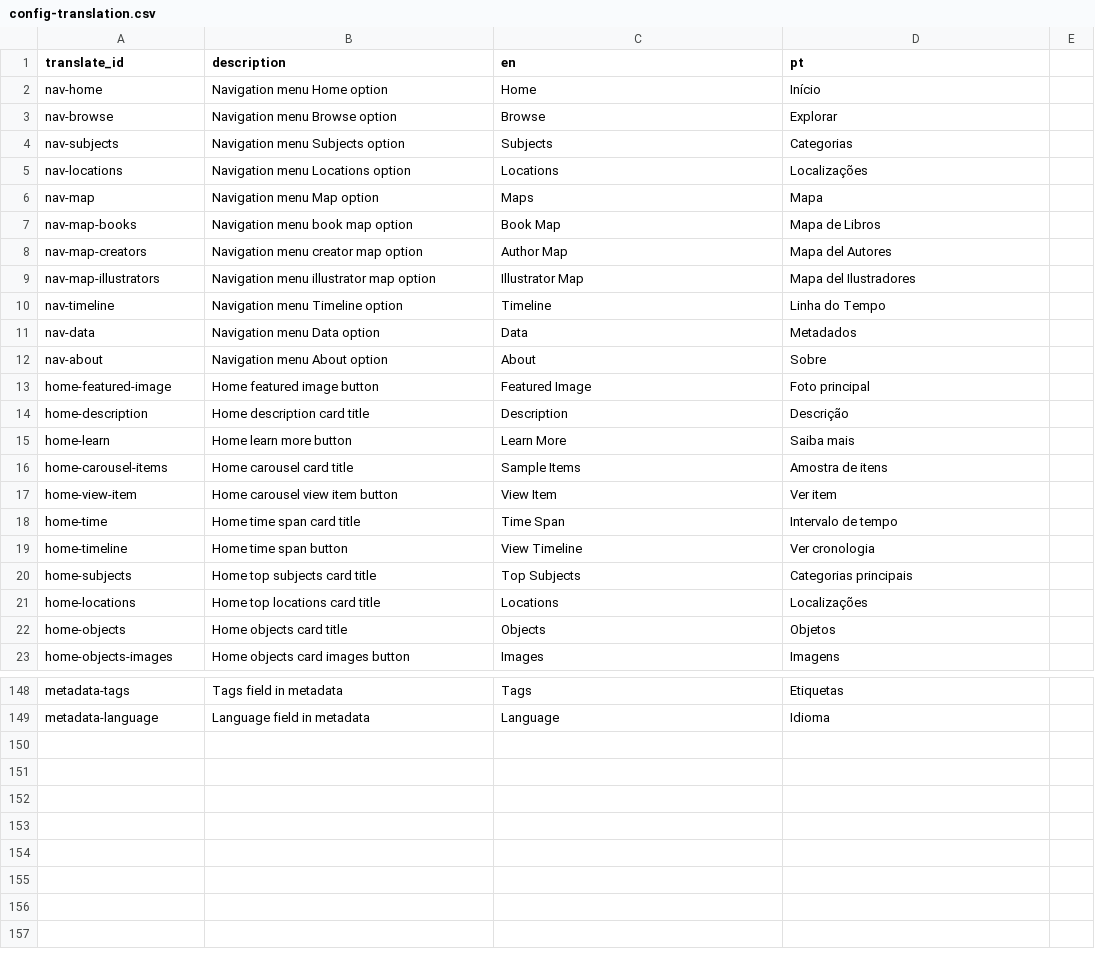
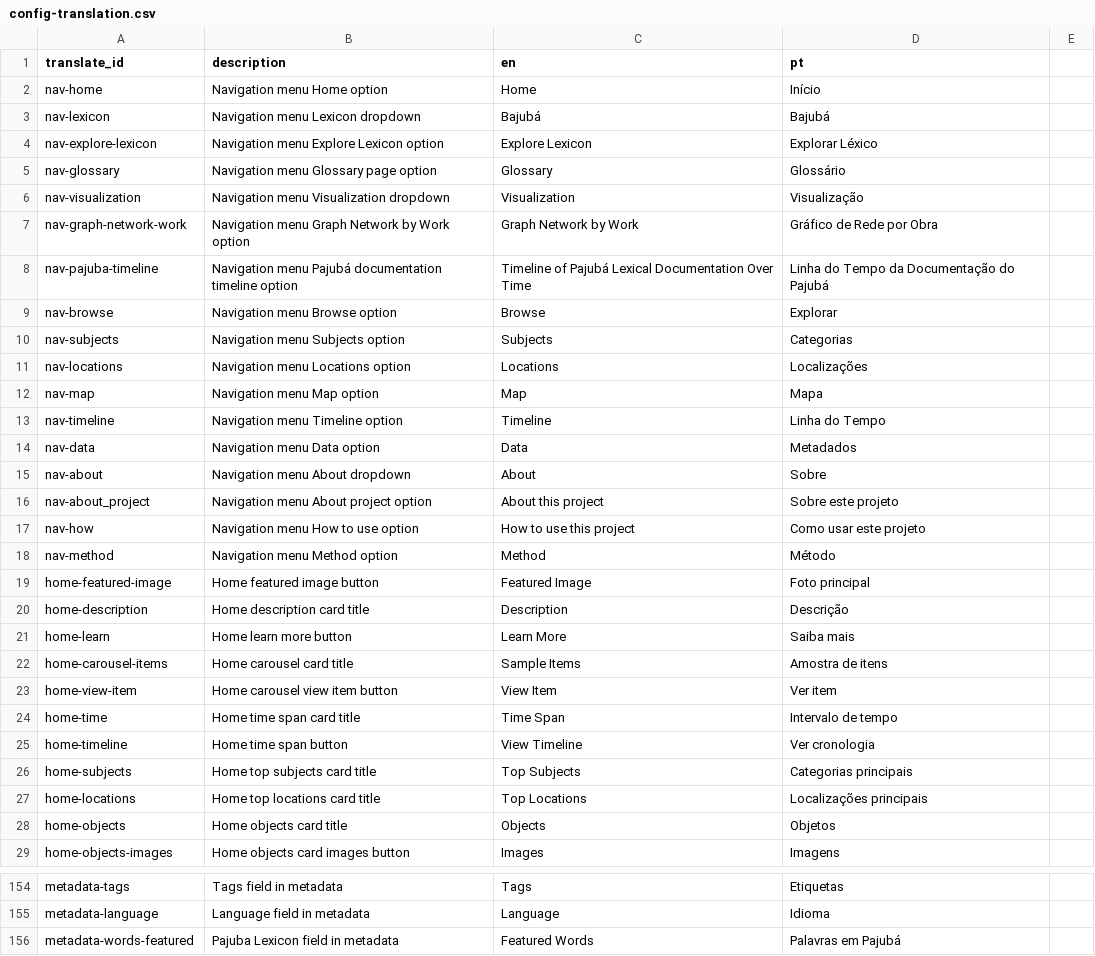
Before and after one commit to eugestumm/BajubaDigitalArchive, a CSV file: _data/config-translation.csv, drawn as a sheet; only a part is shown, gaps mark what is left out.

Commit message:
tradução funcionando!
falta só traduzir as paginas de visualização e adicionar as páginas extras no about

```diff
--- a/_data/config-translation.csv
+++ b/_data/config-translation.csv
@@ -2,2 +2,8 @@ translate_id,description,en,pt
 nav-home,Navigation menu Home option,Home,Início
+nav-lexicon,Navigation menu Lexicon dropdown,Bajubá,Bajubá
+nav-explore-lexicon,Navigation menu Explore Lexicon option,Explore Lexicon,Explorar Léxico
+nav-glossary,Navigation menu Glossary page option,Glossary,Glossário
+nav-visualization,Navigation menu Visualization dropdown,Visualization,Visualização
+nav-graph-network-work,Navigation menu Graph Network by Work option,Graph Network by Work,Gráfico de Rede por Obra
+nav-pajuba-timeline,Navigation menu Pajubá documentation timeline option,Timeline of Pajubá Lexical Documentation Over Time,Linha do Tempo da Documentação do Pajubá
 nav-browse,Navigation menu Browse option,Browse,Explorar
@@ -5,9 +11,9 @@ nav-subjects,Navigation menu Subjects option,Subjects,Categorias
 nav-locations,Navigation menu Locations option,Locations,Localizações
-nav-map,Navigation menu Map option,Maps,Mapa
-nav-map-books,Navigation menu book map option,Book Map,Mapa de Libros
-nav-map-creators,Navigation menu creator map option,Author Map,Mapa del Autores
-nav-map-illustrators,Navigation menu illustrator map option,Illustrator Map,Mapa del Ilustradores
+nav-map,Navigation menu Map option,Map,Mapa
 nav-timeline,Navigation menu Timeline option,Timeline,Linha do Tempo
 nav-data,Navigation menu Data option,Data,Metadados
-nav-about,Navigation menu About option,About,Sobre
+nav-about,Navigation menu About dropdown,About,Sobre
+nav-about_project,Navigation menu About project option,About this project,Sobre este projeto
+nav-how,Navigation menu How to use option,How to use this project,Como usar este projeto
+nav-method,Navigation menu Method option,Method,Método
 home-featured-image,Home featured image button,Featured Image,Foto principal
@@ -20,3 +26,3 @@ home-timeline,Home time span button,View Timeline,Ver cronologia
 home-subjects,Home top subjects card title,Top Subjects,Categorias principais
-home-locations,Home top locations card title,Locations,Localizações
+home-locations,Home top locations card title,Top Locations,Localizações principais
 home-objects,Home objects card title,Objects,Objetos
@@ -149 +155,2 @@ metadata-tags,Tags field in metadata,Tags,Etiquetas
 metadata-language,Language field in metadata,Language,Idioma
+metadata-words-featured,Pajuba Lexicon field in metadata,Featured Words,Palavras em Pajubá
```
Also changed, not shown: _data/books-metadata.csv, _data/config-browse.csv, 25 other files.
